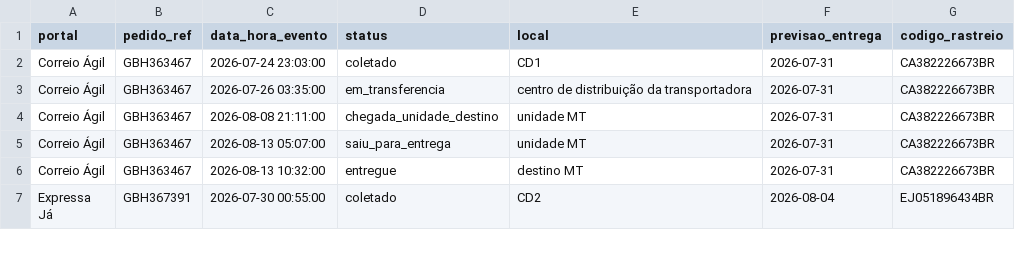
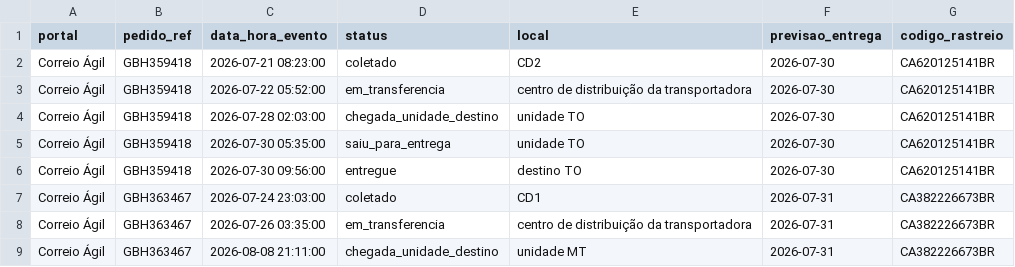
Before and after one commit to dimitresouza12/maya-do-contato-a-solucao, a CSV file: dados/amostra/rastreio_portais_transportadoras.csv, drawn as a sheet; only a part is shown; the shorter side is filled out with more unchanged rows.

```diff
--- a/dados/amostra/rastreio_portais_transportadoras.csv
+++ b/dados/amostra/rastreio_portais_transportadoras.csv
@@ -1,2 +1,7 @@
 portal,pedido_ref,data_hora_evento,status,local,previsao_entrega,codigo_rastreio
+Correio Ágil,GBH359418,2026-07-21 08:23:00,coletado,CD2,2026-07-30,CA620125141BR
+Correio Ágil,GBH359418,2026-07-22 05:52:00,em_transferencia,centro de distribuição da transportadora,2026-07-30,CA620125141BR
+Correio Ágil,GBH359418,2026-07-28 02:03:00,chegada_unidade_destino,unidade TO,2026-07-30,CA620125141BR
+Correio Ágil,GBH359418,2026-07-30 05:35:00,saiu_para_entrega,unidade TO,2026-07-30,CA620125141BR
+Correio Ágil,GBH359418,2026-07-30 09:56:00,entregue,destino TO,2026-07-30,CA620125141BR
 Correio Ágil,GBH363467,2026-07-24 23:03:00,coletado,CD1,2026-07-31,CA382226673BR
```
Also changed, not shown: codigo/benchmarks/triagem_resultados.csv, dados/amostra/clientes.csv, 41 other files.
